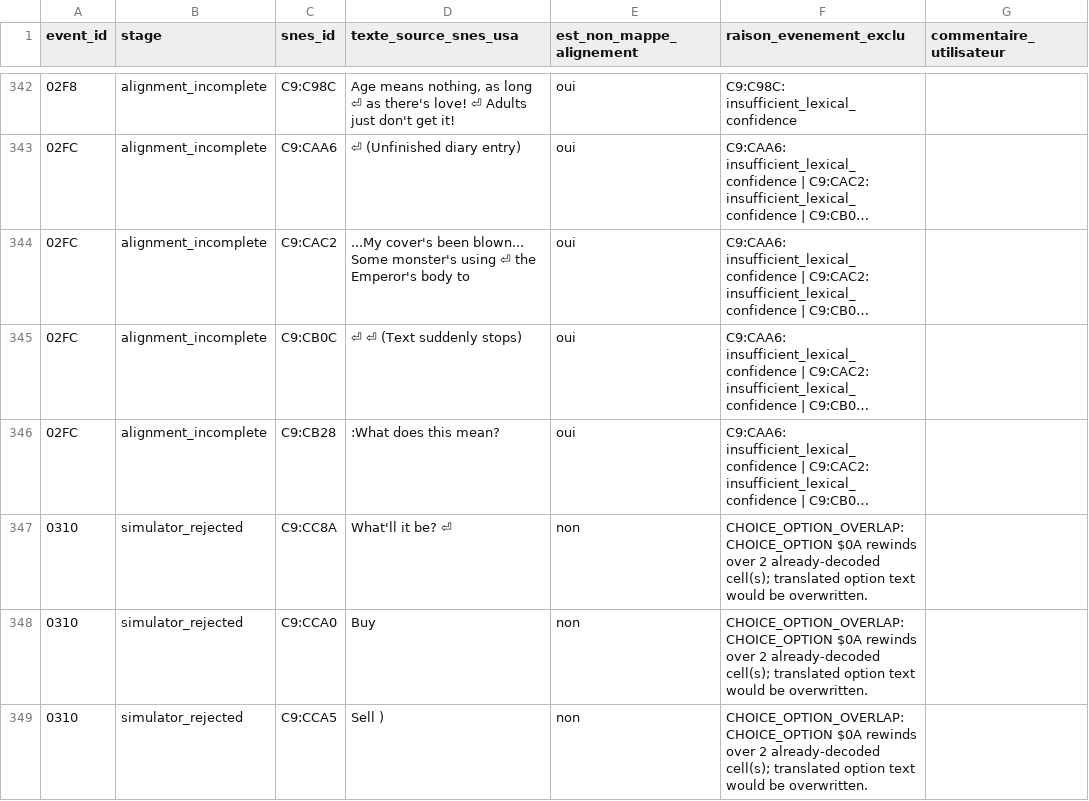
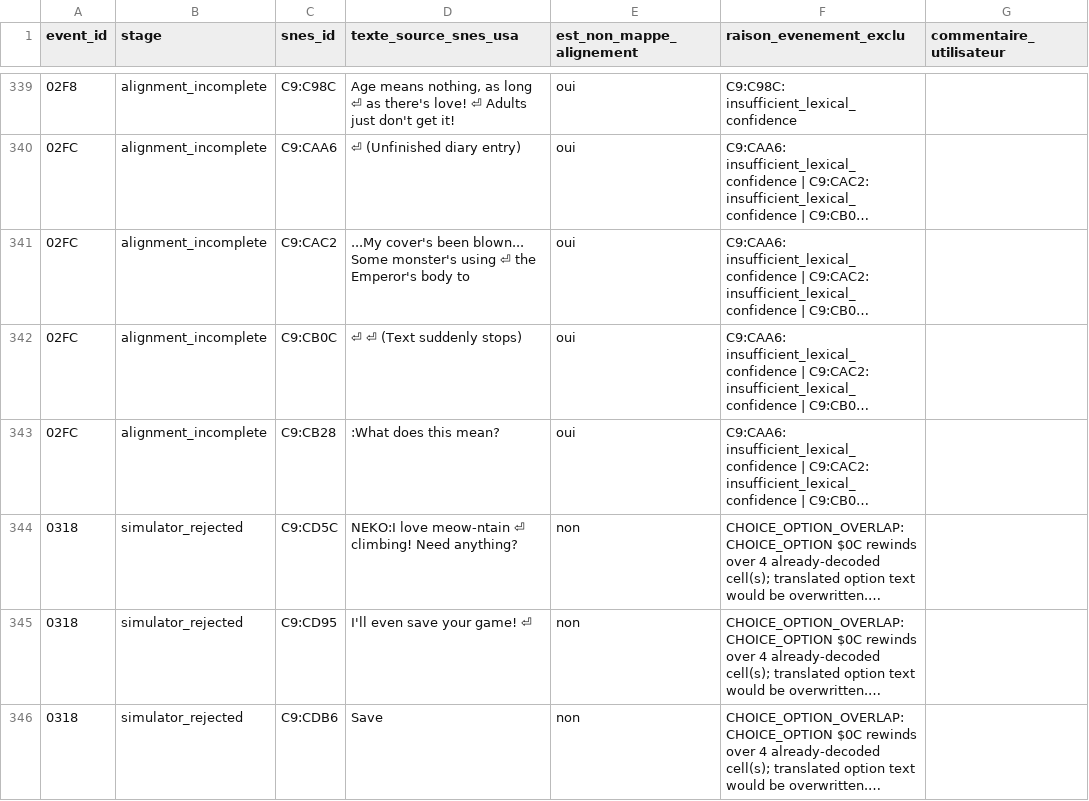
Before and after one commit to persuaded9041/som-french-translation-patchkit, a CSV file: mappings/android/dialogues_format_mass_excluded.csv, drawn as a sheet; only a part is shown, gaps mark what is left out; the shorter side is filled out with more unchanged rows; long unchanged cells end in …; the diff covers the shown part only; the diff names each change by its address in the sheet, - before the commit and + after, or states it on an @@ line.

Commit message:
fix VWF for dialog choices once again, with better result

```diff
--- a/mappings/android/dialogues_format_mass_excluded.csv
+++ b/mappings/android/dialogues_format_mass_excluded.csv
-row 347: 0310 | simulator_rejected | C9:CC8A | What'll it be? ⏎ | non | CHOICE_OPTION_OVERLAP: CHOICE_OPTION $0A rewinds over 2 already-decoded cell(s); translated option text would be overwritten.
-row 348: 0310 | simulator_rejected | C9:CCA0 | Buy | non | CHOICE_OPTION_OVERLAP: CHOICE_OPTION $0A rewinds over 2 already-decoded cell(s); translated option text would be overwritten.
-row 349: 0310 | simulator_rejected | C9:CCA5 | Sell ) | non | CHOICE_OPTION_OVERLAP: CHOICE_OPTION $0A rewinds over 2 already-decoded cell(s); translated option text would be overwritten.
```
Also changed, not shown: 10 removed rows elsewhere in this file, 27 other files.
